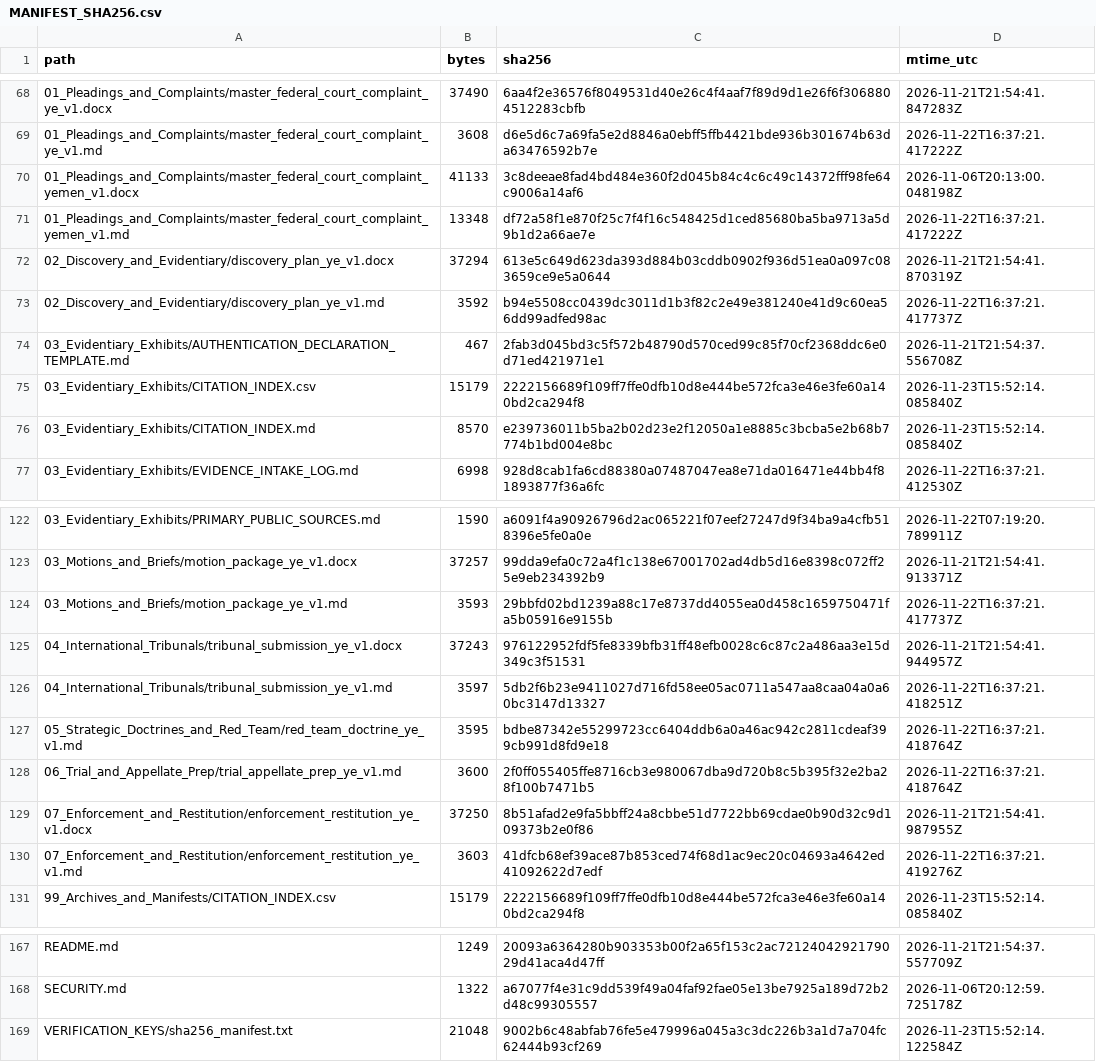
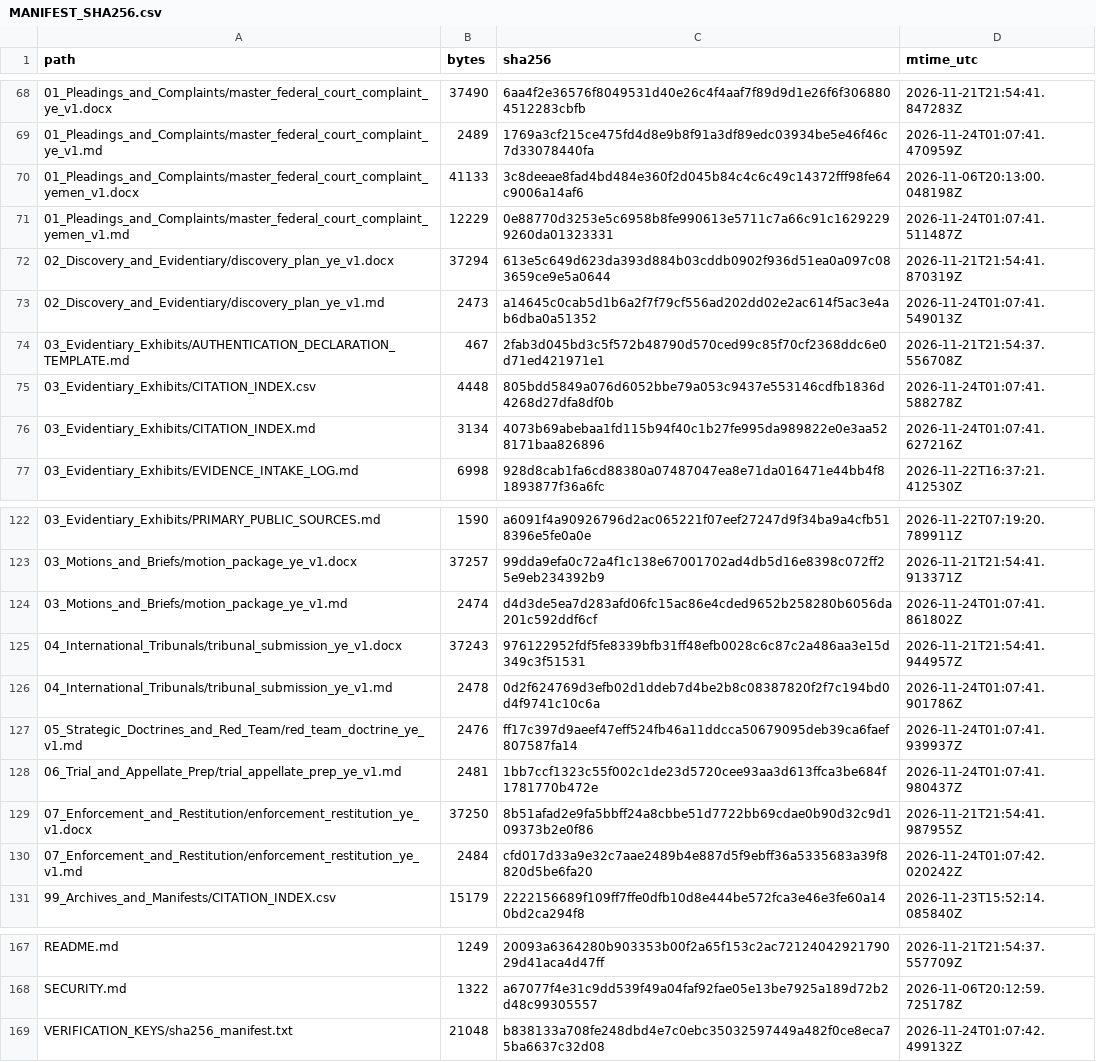
Before and after one commit to GlobalRestitutionAlliance/asia-us-ye-yemen-master-litigation, a CSV file: 99_Archives_and_Manifests/MANIFEST_SHA256.csv, drawn as a sheet; only a part is shown, gaps mark what is left out; the diff covers the shown part only.

```diff
--- a/99_Archives_and_Manifests/MANIFEST_SHA256.csv
+++ b/99_Archives_and_Manifests/MANIFEST_SHA256.csv
@@ -68,10 +68,10 @@ path,bytes,sha256,mtime_utc
 01_Pleadings_and_Complaints/master_federal_court_complaint_ye_v1.docx,37490,6aa4f2e36576f8049531d40e26c4f4aaf7f89d9d1e26f6f3068804512283cbfb,2026-11-21T21:54:41.847283Z
-01_Pleadings_and_Complaints/master_federal_court_complaint_ye_v1.md,3608,d6e5d6c7a69fa5e2d8846a0ebff5ffb4421bde936b301674b63da63476592b7e,2026-11-22T16:37:21.417222Z
+01_Pleadings_and_Complaints/master_federal_court_complaint_ye_v1.md,2489,1769a3cf215ce475fd4d8e9b8f91a3df89edc03934be5e46f46c7d33078440fa,2026-11-24T01:07:41.470959Z
 01_Pleadings_and_Complaints/master_federal_court_complaint_yemen_v1.docx,41133,3c8deeae8fad4bd484e360f2d045b84c4c6c49c14372fff98fe64c9006a14af6,2026-11-06T20:13:00.048198Z
-01_Pleadings_and_Complaints/master_federal_court_complaint_yemen_v1.md,13348,df72a58f1e870f25c7f4f16c548425d1ced85680ba5ba9713a5d9b1d2a66ae7e,2026-11-22T16:37:21.417222Z
+01_Pleadings_and_Complaints/master_federal_court_complaint_yemen_v1.md,12229,0e88770d3253e5c6958b8fe990613e5711c7a66c91c16292299260da01323331,2026-11-24T01:07:41.511487Z
 02_Discovery_and_Evidentiary/discovery_plan_ye_v1.docx,37294,613e5c649d623da393d884b03cddb0902f936d51ea0a097c083659ce9e5a0644,2026-11-21T21:54:41.870319Z
-02_Discovery_and_Evidentiary/discovery_plan_ye_v1.md,3592,b94e5508cc0439dc3011d1b3f82c2e49e381240e41d9c60ea56dd99adfed98ac,2026-11-22T16:37:21.417737Z
+02_Discovery_and_Evidentiary/discovery_plan_ye_v1.md,2473,a14645c0cab5d1b6a2f7f79cf556ad202dd02e2ac614f5ac3e4ab6dba0a51352,2026-11-24T01:07:41.549013Z
 03_Evidentiary_Exhibits/AUTHENTICATION_DECLARATION_TEMPLATE.md,467,2fab3d045bd3c5f572b48790d570ced99c85f70cf2368ddc6e0d71ed421971e1,2026-11-21T21:54:37.556708Z
-03_Evidentiary_Exhibits/CITATION_INDEX.csv,15179,2222156689f109ff7ffe0dfb10d8e444be572fca3e46e3fe60a140bd2ca294f8,2026-11-23T15:52:14.085840Z
-03_Evidentiary_Exhibits/CITATION_INDEX.md,8570,e239736011b5ba2b02d23e2f12050a1e8885c3bcba5e2b68b7774b1bd004e8bc,2026-11-23T15:52:14.085840Z
+03_Evidentiary_Exhibits/CITATION_INDEX.csv,4448,805bdd5849a076d6052bbe79a053c9437e553146cdfb1836d4268d27dfa8df0b,2026-11-24T01:07:41.588278Z
+03_Evidentiary_Exhibits/CITATION_INDEX.md,3134,4073b69abebaa1fd115b94f40c1b27fe995da989822e0e3aa528171baa826896,2026-11-24T01:07:41.627216Z
 03_Evidentiary_Exhibits/EVIDENCE_INTAKE_LOG.md,6998,928d8cab1fa6cd88380a07487047ea8e71da016471e44bb4f81893877f36a6fc,2026-11-22T16:37:21.412530Z
@@ -123,9 +123,9 @@ path,bytes,sha256,mtime_utc
 03_Motions_and_Briefs/motion_package_ye_v1.docx,37257,99dda9efa0c72a4f1c138e67001702ad4db5d16e8398c072ff25e9eb234392b9,2026-11-21T21:54:41.913371Z
-03_Motions_and_Briefs/motion_package_ye_v1.md,3593,29bbfd02bd1239a88c17e8737dd4055ea0d458c1659750471fa5b05916e9155b,2026-11-22T16:37:21.417737Z
+03_Motions_and_Briefs/motion_package_ye_v1.md,2474,d4d3de5ea7d283afd06fc15ac86e4cded9652b258280b6056da201c592ddf6cf,2026-11-24T01:07:41.861802Z
 04_International_Tribunals/tribunal_submission_ye_v1.docx,37243,976122952fdf5fe8339bfb31ff48efb0028c6c87c2a486aa3e15d349c3f51531,2026-11-21T21:54:41.944957Z
-04_International_Tribunals/tribunal_submission_ye_v1.md,3597,5db2f6b23e9411027d716fd58ee05ac0711a547aa8caa04a0a60bc3147d13327,2026-11-22T16:37:21.418251Z
-05_Strategic_Doctrines_and_Red_Team/red_team_doctrine_ye_v1.md,3595,bdbe87342e55299723cc6404ddb6a0a46ac942c2811cdeaf399cb991d8fd9e18,2026-11-22T16:37:21.418764Z
-06_Trial_and_Appellate_Prep/trial_appellate_prep_ye_v1.md,3600,2f0ff055405ffe8716cb3e980067dba9d720b8c5b395f32e2ba28f100b7471b5,2026-11-22T16:37:21.418764Z
+04_International_Tribunals/tribunal_submission_ye_v1.md,2478,0d2f624769d3efb02d1ddeb7d4be2b8c08387820f2f7c194bd0d4f9741c10c6a,2026-11-24T01:07:41.901786Z
+05_Strategic_Doctrines_and_Red_Team/red_team_doctrine_ye_v1.md,2476,ff17c397d9aeef47eff524fb46a11ddcca50679095deb39ca6faef807587fa14,2026-11-24T01:07:41.939937Z
+06_Trial_and_Appellate_Prep/trial_appellate_prep_ye_v1.md,2481,1bb7ccf1323c55f002c1de23d5720cee93aa3d613ffca3be684f1781770b472e,2026-11-24T01:07:41.980437Z
 07_Enforcement_and_Restitution/enforcement_restitution_ye_v1.docx,37250,8b51afad2e9fa5bbff24a8cbbe51d7722bb69cdae0b90d32c9d109373b2e0f86,2026-11-21T21:54:41.987955Z
-07_Enforcement_and_Restitution/enforcement_restitution_ye_v1.md,3603,41dfcb68ef39ace87b853ced74f68d1ac9ec20c04693a4642ed41092622d7edf,2026-11-22T16:37:21.419276Z
+07_Enforcement_and_Restitution/enforcement_restitution_ye_v1.md,2484,cfd017d33a9e32c7aae2489b4e887d5f9ebff36a5335683a39f8820d5be6fa20,2026-11-24T01:07:42.020242Z
 99_Archives_and_Manifests/CITATION_INDEX.csv,15179,2222156689f109ff7ffe0dfb10d8e444be572fca3e46e3fe60a140bd2ca294f8,2026-11-23T15:52:14.085840Z
@@ -168,2 +168,2 @@ README.md,1249,20093a6364280b903353b00f2a65f153c2ac7212404292179029d41aca4d47ff,
 SECURITY.md,1322,a67077f4e31c9dd539f49a04faf92fae05e13be7925a189d72b2d48c99305557,2026-11-06T20:12:59.725178Z
-VERIFICATION_KEYS/sha256_manifest.txt,21048,9002b6c48abfab76fe5e479996a045a3c3dc226b3a1d7a704fc62444b93cf269,2026-11-23T15:52:14.122584Z
+VERIFICATION_KEYS/sha256_manifest.txt,21048,b838133a708fe248dbd4e7c0ebc35032597449a482f0ce8eca75ba6637c32d08,2026-11-24T01:07:42.499132Z
```
Also changed, not shown: 33 edited cells elsewhere in this file, 00_Master_Knowledge_Base/Master_Yemen_Restitution_Crosswalk_Matrix.csv, 21 other files.
